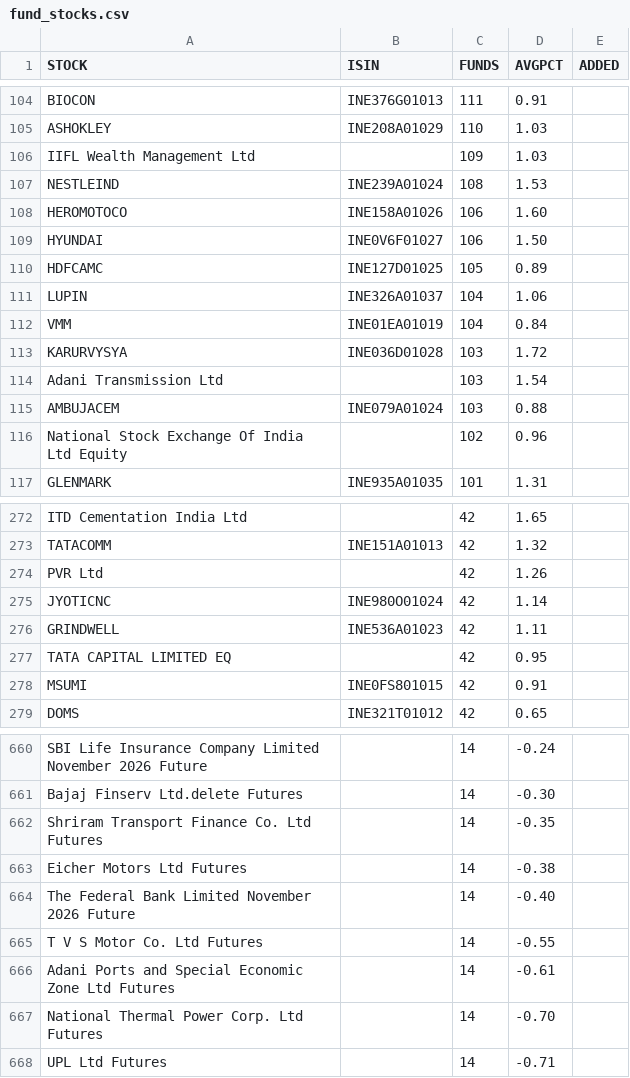
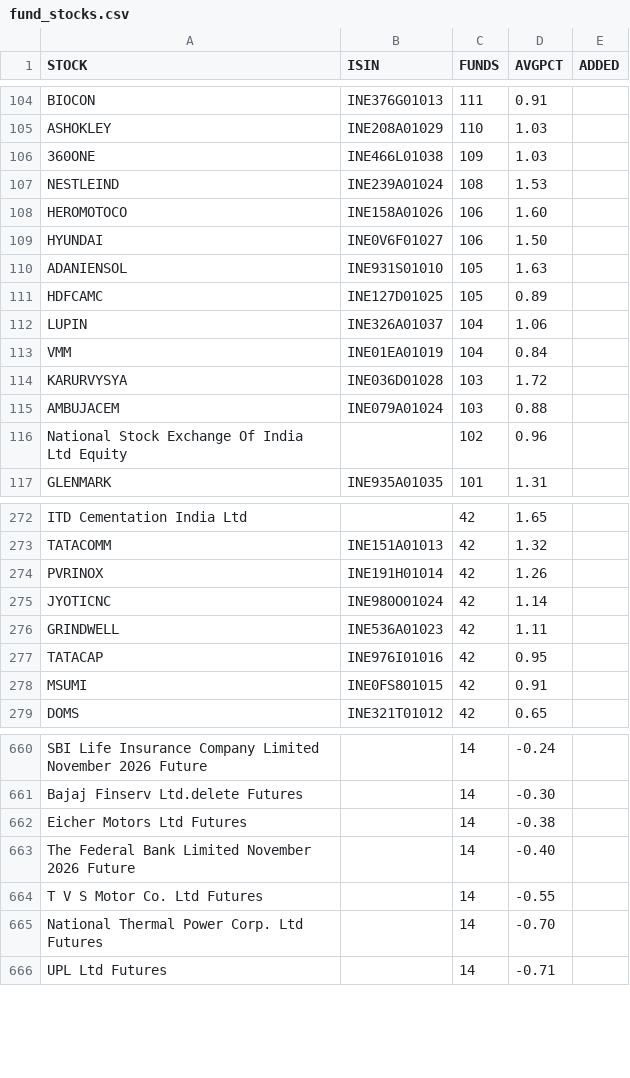
Before and after one commit to boom-ai/SwingEdge, a CSV file: data/fund_stocks.csv, drawn as a sheet; only a part is shown, gaps mark what is left out; the diff covers the shown part only.

```diff
--- a/data/fund_stocks.csv
+++ b/data/fund_stocks.csv
@@ -105,3 +105,3 @@ BIOCON,INE376G01013,111,0.91,
 ASHOKLEY,INE208A01029,110,1.03,
-IIFL Wealth Management Ltd,,109,1.03,
+360ONE,INE466L01038,109,1.03,
 NESTLEIND,INE239A01024,108,1.53,
@@ -109,2 +109,3 @@ HEROMOTOCO,INE158A01026,106,1.60,
 HYUNDAI,INE0V6F01027,106,1.50,
+ADANIENSOL,INE931S01010,105,1.63,
 HDFCAMC,INE127D01025,105,0.89,
@@ -113,3 +114,2 @@ VMM,INE01EA01019,104,0.84,
 KARURVYSYA,INE036D01028,103,1.72,
-Adani Transmission Ltd,,103,1.54,
 AMBUJACEM,INE079A01024,103,0.88,
@@ -273,6 +273,6 @@ ITD Cementation India Ltd,,42,1.65,
 TATACOMM,INE151A01013,42,1.32,
-PVR Ltd,,42,1.26,
+PVRINOX,INE191H01014,42,1.26,
 JYOTICNC,INE980O01024,42,1.14,
 GRINDWELL,INE536A01023,42,1.11,
-TATA CAPITAL LIMITED EQ,,42,0.95,
+TATACAP,INE976I01016,42,0.95,
 MSUMI,INE0FS801015,42,0.91,
@@ -661,3 +661,2 @@ SBI Life Insurance Company Limited November 2026 Future,,14,-0.24,
 Bajaj Finserv Ltd.delete Futures,,14,-0.30,
-Shriram Transport Finance Co. Ltd Futures,,14,-0.35,
 Eicher Motors Ltd Futures,,14,-0.38,
@@ -665,3 +664,2 @@ The Federal Bank Limited November 2026 Future,,14,-0.40,
 T V S Motor Co. Ltd Futures,,14,-0.55,
-Adani Ports and Special Economic Zone Ltd Futures,,14,-0.61,
 National Thermal Power Corp. Ltd Futures,,14,-0.70,
```
Also changed, not shown: 2 added rows, 9 removed rows and 26 edited cells elsewhere in this file, data/fund_holdings.csv.
